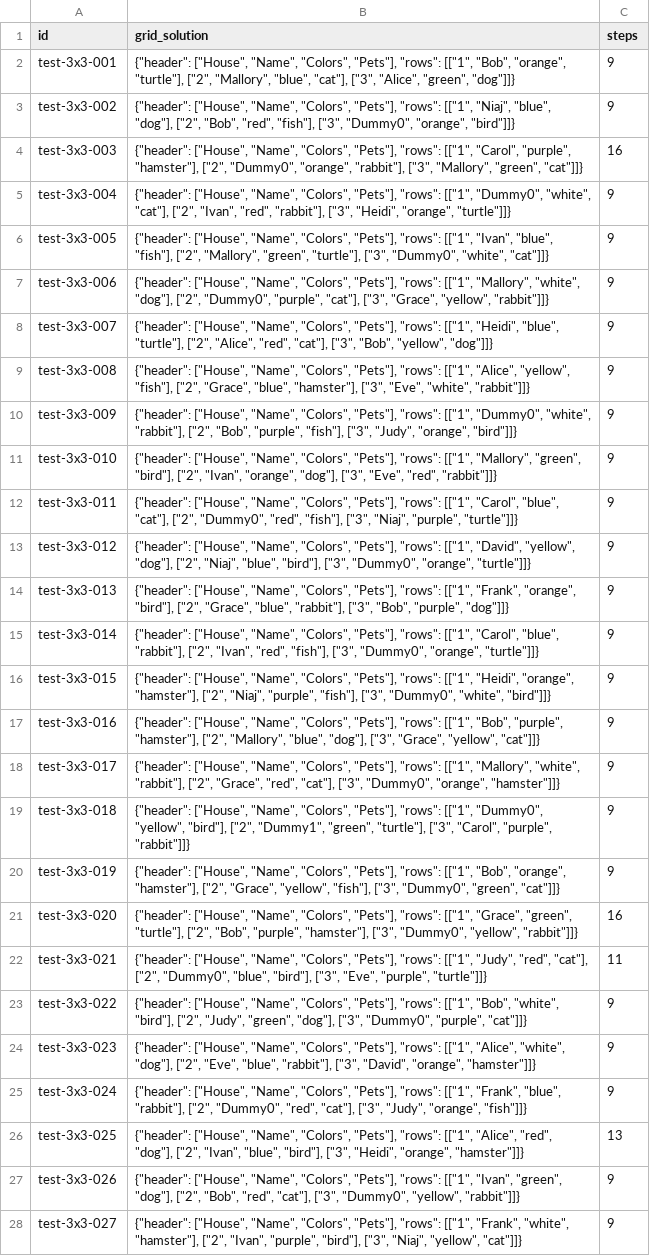
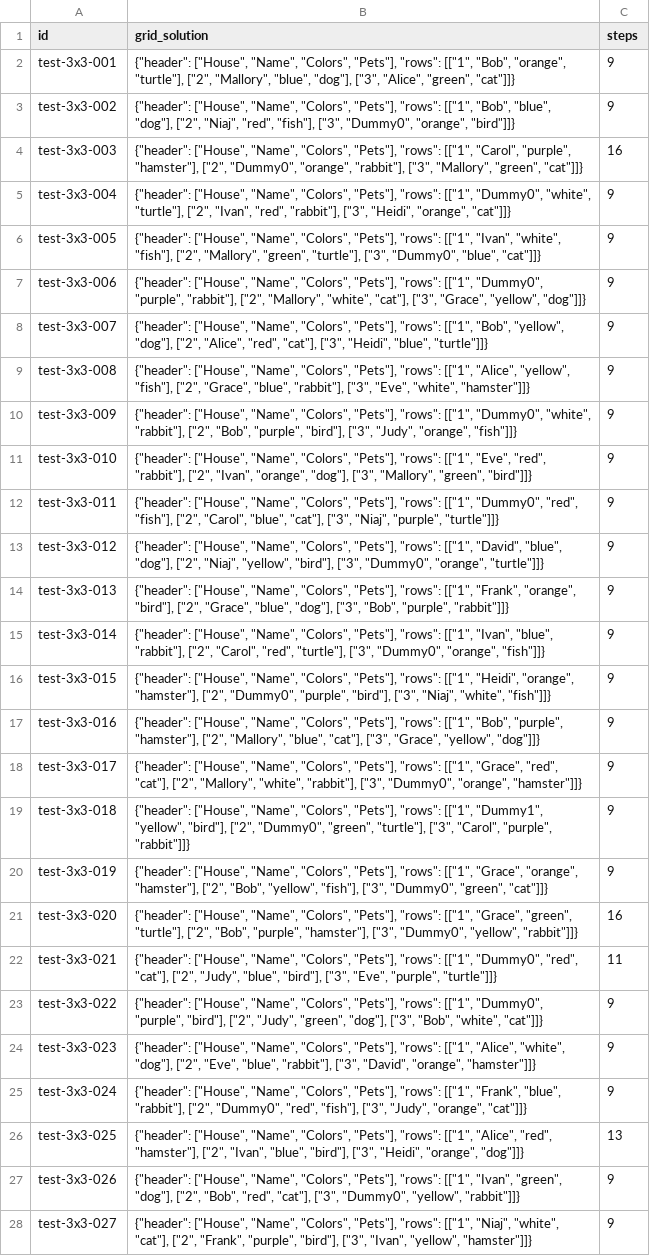
Before and after one commit to co1inco/IFM_Programieren3-AI_Connect, a CSV file: submission.csv, drawn as a sheet; only a part is shown; the diff covers the shown part only; the diff names each change by its address in the sheet, - before the commit and + after, or states it on an @@ line.

Commit message:
Try the last solution if multiple are possible

```diff
--- a/submission.csv
+++ b/submission.csv
-B2 (grid_solution): …"Mallory", "blue", "cat"], ["3", "Alice", "green", "dog"]]}
+B2 (grid_solution): …"Mallory", "blue", "dog"], ["3", "Alice", "green", "cat"]]}
-B3 (grid_solution): …"rows": [["1", "Niaj", "blue", "dog"], ["2", "Bob", "red", "fish"],…
+B3 (grid_solution): …"rows": [["1", "Bob", "blue", "dog"], ["2", "Niaj", "red", "fish"],…
-B5 (grid_solution): …"Dummy0", "white", "cat"], ["2", "Ivan", "red", "rabbit"], ["3", "Heidi", "orange", "turtle"]]}
+B5 (grid_solution): …"Dummy0", "white", "turtle"], ["2", "Ivan", "red", "rabbit"], ["3", "Heidi", "orange", "cat"]]}
-B6 (grid_solution): …[["1", "Ivan", "blue", "fish"], ["2", "Mallory", "green", "turtle"], ["3", "Dummy0", "white", "cat"]]}
+B6 (grid_solution): …[["1", "Ivan", "white", "fish"], ["2", "Mallory", "green", "turtle"], ["3", "Dummy0", "blue", "cat"]]}
-B7 (grid_solution): …"rows": [["1", "Mallory", "white", "dog"], ["2", "Dummy0", "purple", "cat"], ["3", "Grace", "yellow", "rabbit"]]}
+B7 (grid_solution): …"rows": [["1", "Dummy0", "purple", "rabbit"], ["2", "Mallory", "white", "cat"], ["3", "Grace", "yellow", "dog"]]}
-B8 (grid_solution): …"rows": [["1", "Heidi", "blue", "turtle"], ["2", "Alice", "red", "cat"], ["3", "Bob", "yellow", "dog"]]}
+B8 (grid_solution): …"rows": [["1", "Bob", "yellow", "dog"], ["2", "Alice", "red", "cat"], ["3", "Heidi", "blue", "turtle"]]}
-B9 (grid_solution): …"Grace", "blue", "hamster"], ["3", "Eve", "white", "rabbit"]]}
+B9 (grid_solution): …"Grace", "blue", "rabbit"], ["3", "Eve", "white", "hamster"]]}
-B10 (grid_solution): …"Bob", "purple", "fish"], ["3", "Judy", "orange", "bird"]]}
+B10 (grid_solution): …"Bob", "purple", "bird"], ["3", "Judy", "orange", "fish"]]}
-B11 (grid_solution): …"rows": [["1", "Mallory", "green", "bird"], ["2", "Ivan", "orange", "dog"], ["3", "Eve", "red", "rabbit"]]}
+B11 (grid_solution): …"rows": [["1", "Eve", "red", "rabbit"], ["2", "Ivan", "orange", "dog"], ["3", "Mallory", "green", "bird"]]}
-B12 (grid_solution): …"rows": [["1", "Carol", "blue", "cat"], ["2", "Dummy0", "red", "fish"], ["3", "Niaj",…
+B12 (grid_solution): …"rows": [["1", "Dummy0", "red", "fish"], ["2", "Carol", "blue", "cat"], ["3", "Niaj",…
-B13 (grid_solution): …[["1", "David", "yellow", "dog"], ["2", "Niaj", "blue", "bird"], ["3",…
+B13 (grid_solution): …[["1", "David", "blue", "dog"], ["2", "Niaj", "yellow", "bird"], ["3",…
-B14 (grid_solution): …"Grace", "blue", "rabbit"], ["3", "Bob", "purple", "dog"]]}
+B14 (grid_solution): …"Grace", "blue", "dog"], ["3", "Bob", "purple", "rabbit"]]}
-B15 (grid_solution): …"rows": [["1", "Carol", "blue", "rabbit"], ["2", "Ivan", "red", "fish"], ["3", "Dummy0", "orange", "turtle"]]}
+B15 (grid_solution): …"rows": [["1", "Ivan", "blue", "rabbit"], ["2", "Carol", "red", "turtle"], ["3", "Dummy0", "orange", "fish"]]}
-B16 (grid_solution): …"hamster"], ["2", "Niaj", "purple", "fish"], ["3", "Dummy0", "white", "bird"]]}
+B16 (grid_solution): …"hamster"], ["2", "Dummy0", "purple", "bird"], ["3", "Niaj", "white", "fish"]]}
-B17 (grid_solution): …"Mallory", "blue", "dog"], ["3", "Grace", "yellow", "cat"]]}
+B17 (grid_solution): …"Mallory", "blue", "cat"], ["3", "Grace", "yellow", "dog"]]}
-B18 (grid_solution): …"rows": [["1", "Mallory", "white", "rabbit"], ["2", "Grace", "red", "cat"], ["3", "Dummy0",…
+B18 (grid_solution): …"rows": [["1", "Grace", "red", "cat"], ["2", "Mallory", "white", "rabbit"], ["3", "Dummy0",…
-B19 (grid_solution): …"rows": [["1", "Dummy0", "yellow", "bird"], ["2", "Dummy1", "green", "turtle"],…
+B19 (grid_solution): …"rows": [["1", "Dummy1", "yellow", "bird"], ["2", "Dummy0", "green", "turtle"],…
-B20 (grid_solution): …"rows": [["1", "Bob", "orange", "hamster"], ["2", "Grace", "yellow", "fish"],…
+B20 (grid_solution): …"rows": [["1", "Grace", "orange", "hamster"], ["2", "Bob", "yellow", "fish"],…
-B22 (grid_solution): …"rows": [["1", "Judy", "red", "cat"], ["2", "Dummy0", "blue", "bird"],…
+B22 (grid_solution): …"rows": [["1", "Dummy0", "red", "cat"], ["2", "Judy", "blue", "bird"],…
-B23 (grid_solution): …"rows": [["1", "Bob", "white", "bird"], ["2", "Judy", "green", "dog"], ["3", "Dummy0", "purple", "cat"]]}
+B23 (grid_solution): …"rows": [["1", "Dummy0", "purple", "bird"], ["2", "Judy", "green", "dog"], ["3", "Bob", "white", "cat"]]}
-B25 (grid_solution): …"Dummy0", "red", "cat"], ["3", "Judy", "orange", "fish"]]}
+B25 (grid_solution): …"Dummy0", "red", "fish"], ["3", "Judy", "orange", "cat"]]}
-B26 (grid_solution): …"Alice", "red", "dog"], ["2", "Ivan", "blue", "bird"], ["3", "Heidi", "orange", "hamster"]]}
+B26 (grid_solution): …"Alice", "red", "hamster"], ["2", "Ivan", "blue", "bird"], ["3", "Heidi", "orange", "dog"]]}
-B28 (grid_solution): …"rows": [["1", "Frank", "white", "hamster"], ["2", "Ivan", "purple", "bird"], ["3", "Niaj", "yellow", "cat"]]}
+B28 (grid_solution): …"rows": [["1", "Niaj", "white", "cat"], ["2", "Frank", "purple", "bird"], ["3", "Ivan", "yellow", "hamster"]]}
```
Also changed, not shown: 71 edited cells elsewhere in this file, 1 other file.
